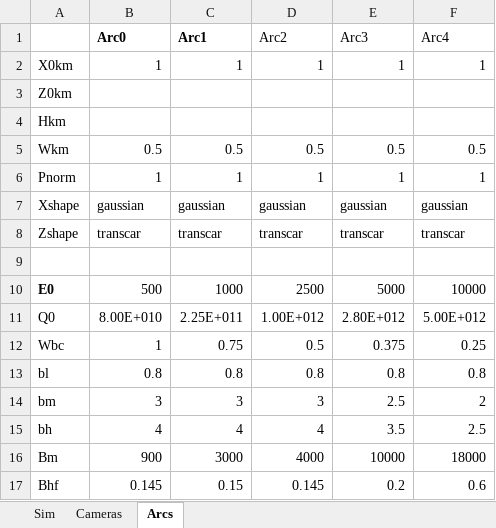
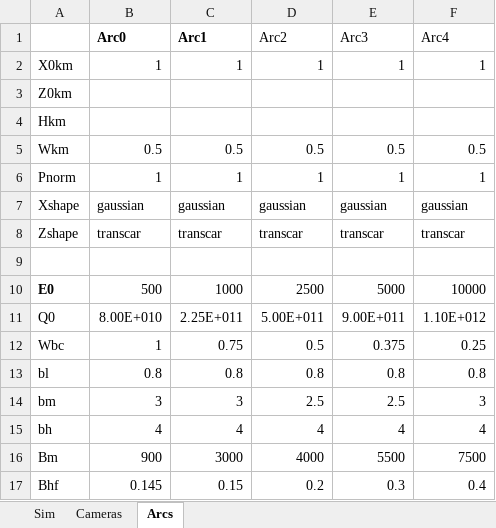
Before and after one commit to space-physics/histfeas, an Excel workbook: in/2cam_flame.xlsx, sheet Arcs, drawn as a sheet; values as stored, in another font and other column widths than the file's, no borders; the diff names each change by its address in the sheet, - before the commit and + after, or states it on an @@ line.

Commit message:
better defaults

```diff
--- a/in/2cam_flame.xlsx (sheet Arcs)
+++ b/in/2cam_flame.xlsx (sheet Arcs)
-D11 (Arc2): 1.00E+012
+D11 (Arc2): 5.00E+011
-E11 (Arc3): 2.80E+012
+E11 (Arc3): 9.00E+011
-F11 (Arc4): 5.00E+012
+F11 (Arc4): 1.10E+012
-D14 (Arc2): 3
+D14 (Arc2): 2.5
-F14 (Arc4): 2
+F14 (Arc4): 3
-E15 (Arc3): 3.5
+E15 (Arc3): 4
-F15 (Arc4): 2.5
+F15 (Arc4): 4
-E16 (Arc3): 10000
+E16 (Arc3): 5500
-F16 (Arc4): 18000
+F16 (Arc4): 7500
-D17 (Arc2): 0.145
+D17 (Arc2): 0.2
-E17 (Arc3): 0.2
+E17 (Arc3): 0.3
-F17 (Arc4): 0.6
+F17 (Arc4): 0.4
```
